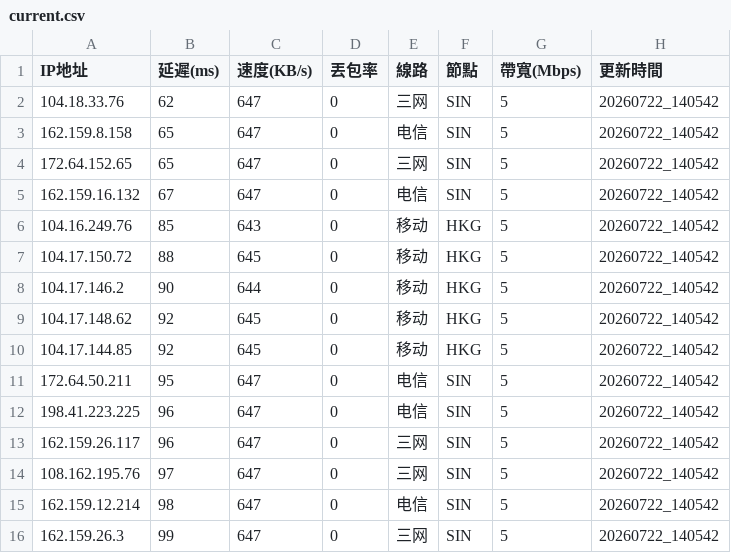
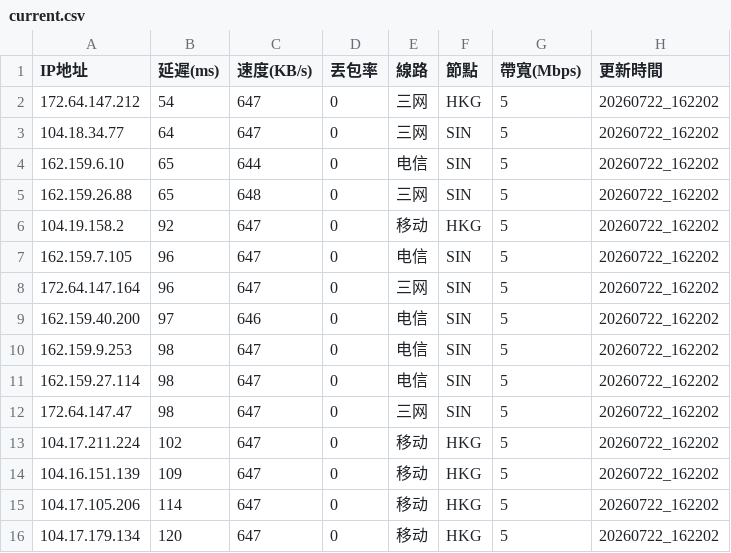
Before and after one commit to ssroom/ydltdx, a CSV file: data/current.csv, drawn as a sheet; only a part is shown; the diff covers the shown part only.

```diff
--- a/data/current.csv
+++ b/data/current.csv
@@ -1,16 +1,16 @@
 IP地址,延遲(ms),速度(KB/s),丟包率,線路,節點,帶寬(Mbps),更新時間
-104.18.33.76,62,647,0,三网,SIN,5,20260722_140542
-162.159.8.158,65,647,0,电信,SIN,5,20260722_140542
-172.64.152.65,65,647,0,三网,SIN,5,20260722_140542
-162.159.16.132,67,647,0,电信,SIN,5,20260722_140542
-104.16.249.76,85,643,0,移动,HKG,5,20260722_140542
-104.17.150.72,88,645,0,移动,HKG,5,20260722_140542
-104.17.146.2,90,644,0,移动,HKG,5,20260722_140542
-104.17.148.62,92,645,0,移动,HKG,5,20260722_140542
-104.17.144.85,92,645,0,移动,HKG,5,20260722_140542
-172.64.50.211,95,647,0,电信,SIN,5,20260722_140542
-198.41.223.225,96,647,0,电信,SIN,5,20260722_140542
-162.159.26.117,96,647,0,三网,SIN,5,20260722_140542
-108.162.195.76,97,647,0,三网,SIN,5,20260722_140542
-162.159.12.214,98,647,0,电信,SIN,5,20260722_140542
-162.159.26.3,99,647,0,三网,SIN,5,20260722_140542
+172.64.147.212,54,647,0,三网,HKG,5,20260722_162202
+104.18.34.77,64,647,0,三网,SIN,5,20260722_162202
+162.159.6.10,65,644,0,电信,SIN,5,20260722_162202
+162.159.26.88,65,648,0,三网,SIN,5,20260722_162202
+104.19.158.2,92,647,0,移动,HKG,5,20260722_162202
+162.159.7.105,96,647,0,电信,SIN,5,20260722_162202
+172.64.147.164,96,647,0,三网,SIN,5,20260722_162202
+162.159.40.200,97,646,0,电信,SIN,5,20260722_162202
+162.159.9.253,98,647,0,电信,SIN,5,20260722_162202
+162.159.27.114,98,647,0,电信,SIN,5,20260722_162202
+172.64.147.47,98,647,0,三网,SIN,5,20260722_162202
+104.17.211.224,102,647,0,移动,HKG,5,20260722_162202
+104.16.151.139,109,647,0,移动,HKG,5,20260722_162202
+104.17.105.206,114,647,0,移动,HKG,5,20260722_162202
+104.17.179.134,120,647,0,移动,HKG,5,20260722_162202
```
Also changed, not shown: 2 added rows, 2 removed rows and 9 edited cells elsewhere in this file, data/latest.csv, 5 other files.
